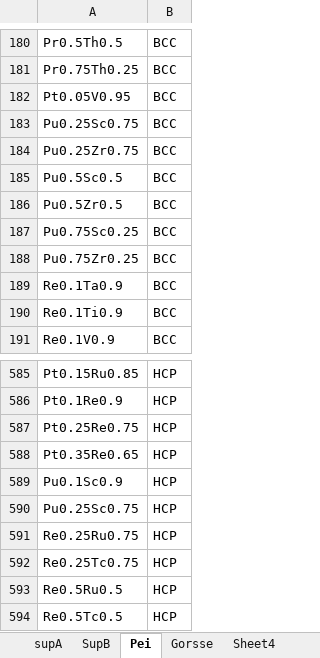
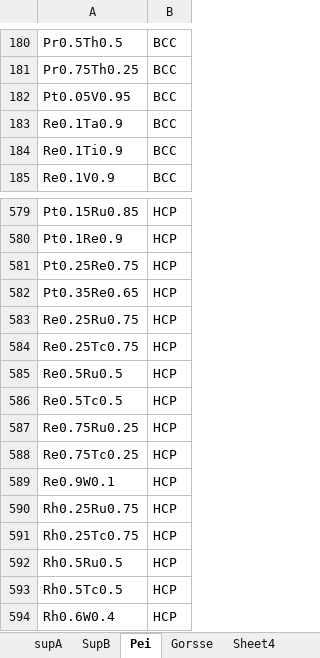
Before and after one commit to Iman-Peivaste/ML_Phase, an Excel workbook: Dataset/Dataset_HEAs15.xlsx, sheet Pei, drawn as a sheet; only a part is shown, gaps mark what is left out; the shorter side is filled out with more unchanged rows; values as stored, in another font and other column widths than the file's, no borders; the diff names each change by its address in the sheet, - before the commit and + after, or states it on an @@ line.

```diff
--- a/Dataset/Dataset_HEAs15.xlsx (sheet Pei)
+++ b/Dataset/Dataset_HEAs15.xlsx (sheet Pei)
-row 183: Pu0.25Sc0.75 | BCC
-row 184: Pu0.25Zr0.75 | BCC
-row 185: Pu0.5Sc0.5 | BCC
-row 186: Pu0.5Zr0.5 | BCC
-row 187: Pu0.75Sc0.25 | BCC
-row 188: Pu0.75Zr0.25 | BCC
-row 589: Pu0.1Sc0.9 | HCP
-row 590: Pu0.25Sc0.75 | HCP
```
Also changed, not shown: sheet Qingwei Guo, sheet Xiaoya Huang, sheet search, sheet Aayesha Mishra, sheet A.E. Nassar, sheet Qinan Han, 1 more sheet, other sheet tabs, 11 other files.
